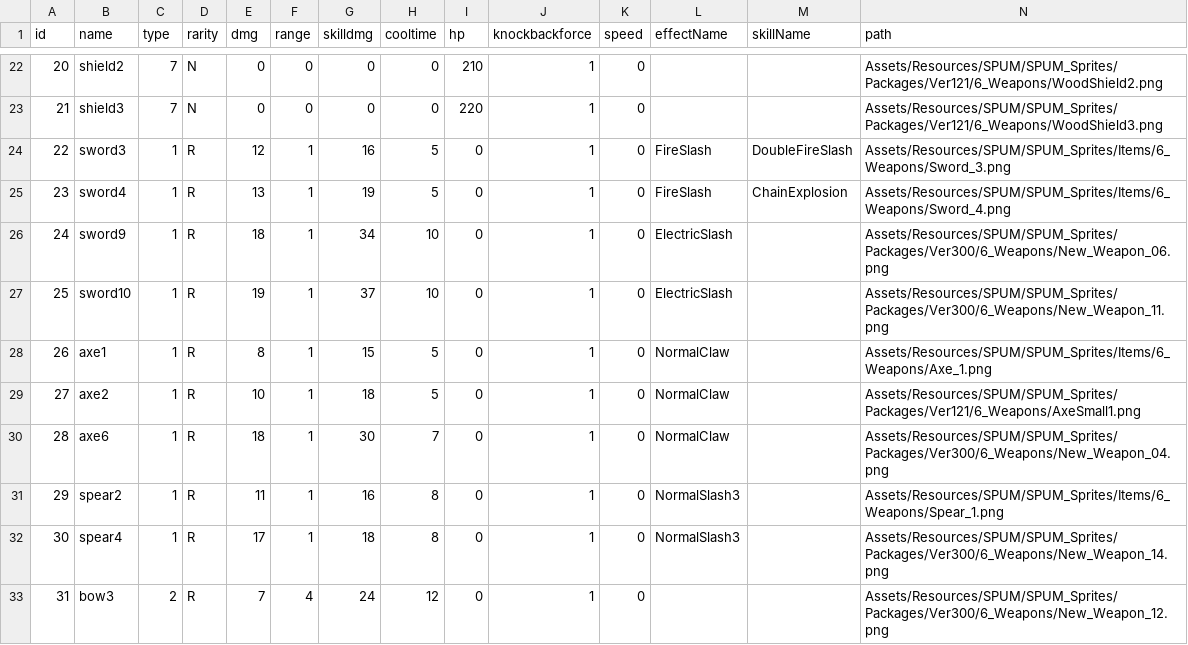
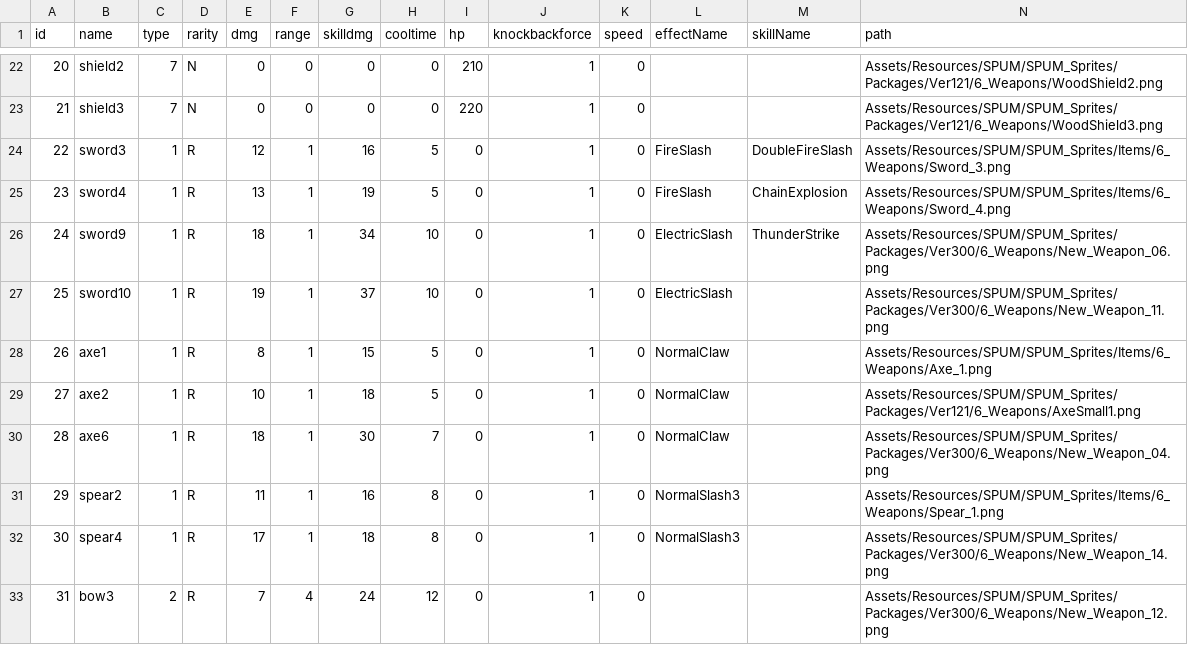
Before and after one commit to loonl/kmu-cs-rogue-2022, a CSV file: Assets/Resources/Datas/Item.csv, drawn as a sheet; only a part is shown, gaps mark what is left out.

Commit message:
working on thunderstrike

```diff
--- a/Assets/Resources/Datas/Item.csv
+++ b/Assets/Resources/Datas/Item.csv
@@ -25,3 +25,3 @@ id,name,type,rarity,dmg,range,skilldmg,cooltime,hp,knockbackforce,speed,effectNa
 23,sword4,1,R,13,1,19,5,0,1,0,FireSlash,ChainExplosion,Assets/Resources/SPUM/SPUM_Sprites/Items/6_Weapons/Sword_4.png
-24,sword9,1,R,18,1,34,10,0,1,0,ElectricSlash,,Assets/Resources/SPUM/SPUM_Sprites/Packages/Ver300/6_Weapons/New_Weapon_06.png
+24,sword9,1,R,18,1,34,10,0,1,0,ElectricSlash,ThunderStrike,Assets/Resources/SPUM/SPUM_Sprites/Packages/Ver300/6_Weapons/New_Weapon_06.png
 25,sword10,1,R,19,1,37,10,0,1,0,ElectricSlash,,Assets/Resources/SPUM/SPUM_Sprites/Packages/Ver300/6_Weapons/New_Weapon_11.png
```
Also changed, not shown: 7 other files.
